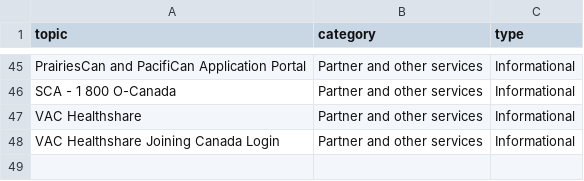
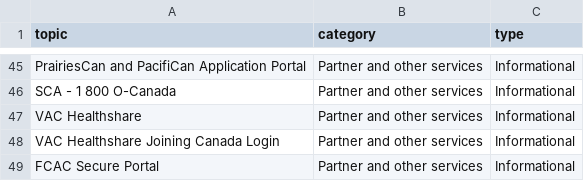
Before and after one commit to cds-snc/canadalogin-reporting-dashboards, a CSV file: dashboards/support/topic-categories.csv, drawn as a sheet; only a part is shown, gaps mark what is left out; the diff names each change by its address in the sheet, - before the commit and + after, or states it on an @@ line.

Commit message:
fix: add new topic category

```diff
--- a/dashboards/support/topic-categories.csv
+++ b/dashboards/support/topic-categories.csv
+row 49: FCAC Secure Portal | Partner and other services | Informational
```
